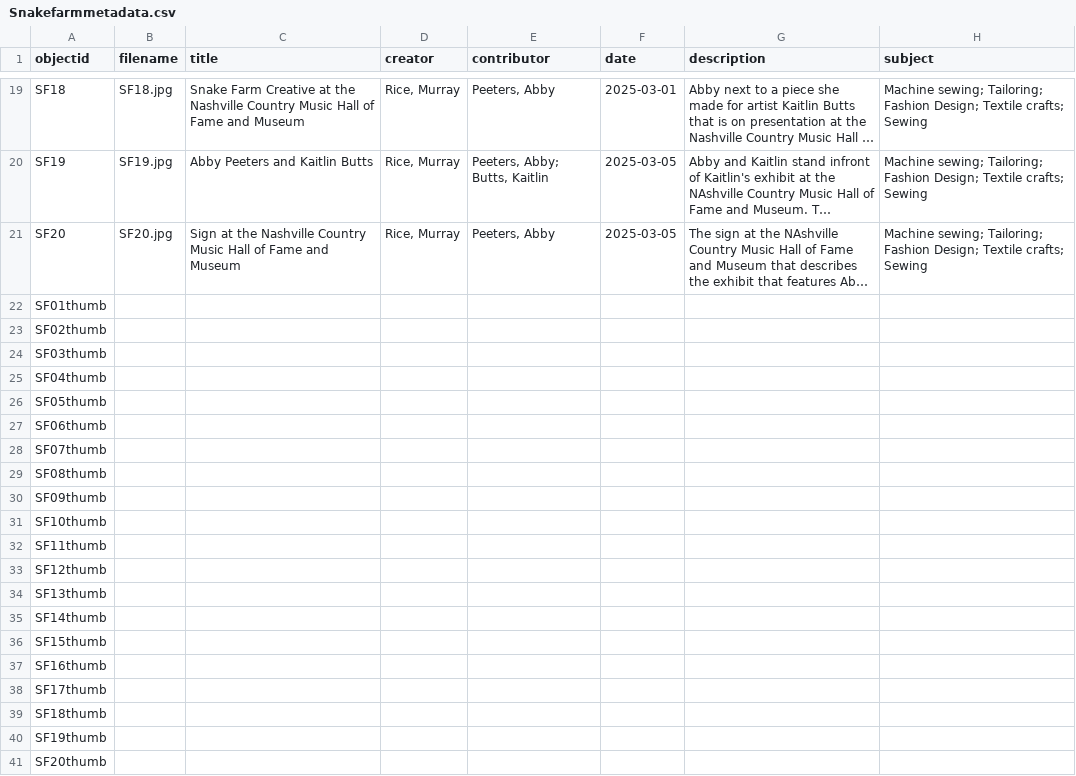
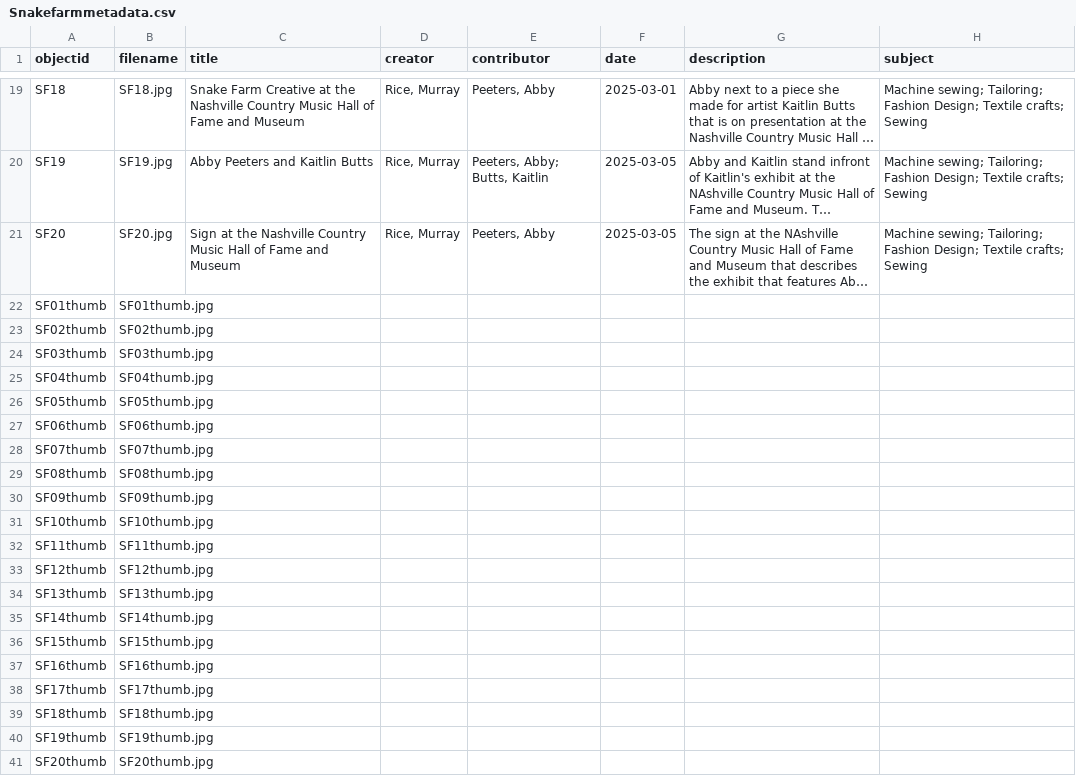
Before and after one commit to murrayleerice/Test-Snake-Farm, a CSV file: _data/Snakefarmmetadata.csv, drawn as a sheet; only a part is shown, gaps mark what is left out; long unchanged cells end in …; the diff names each change by its address in the sheet, - before the commit and + after, or states it on an @@ line.

Commit message:
Add files via upload

```diff
--- a/_data/Snakefarmmetadata.csv
+++ b/_data/Snakefarmmetadata.csv
-B22 (filename): (empty)
+B22 (filename): SF01thumb.jpg
-B23 (filename): (empty)
+B23 (filename): SF02thumb.jpg
-B24 (filename): (empty)
+B24 (filename): SF03thumb.jpg
-B25 (filename): (empty)
+B25 (filename): SF04thumb.jpg
-B26 (filename): (empty)
+B26 (filename): SF05thumb.jpg
-B27 (filename): (empty)
+B27 (filename): SF06thumb.jpg
-B28 (filename): (empty)
+B28 (filename): SF07thumb.jpg
-B29 (filename): (empty)
+B29 (filename): SF08thumb.jpg
-B30 (filename): (empty)
+B30 (filename): SF09thumb.jpg
-B31 (filename): (empty)
+B31 (filename): SF10thumb.jpg
-B32 (filename): (empty)
+B32 (filename): SF11thumb.jpg
-B33 (filename): (empty)
+B33 (filename): SF12thumb.jpg
-B34 (filename): (empty)
+B34 (filename): SF13thumb.jpg
-B35 (filename): (empty)
+B35 (filename): SF14thumb.jpg
-B36 (filename): (empty)
+B36 (filename): SF15thumb.jpg
-B37 (filename): (empty)
+B37 (filename): SF16thumb.jpg
-B38 (filename): (empty)
+B38 (filename): SF17thumb.jpg
-B39 (filename): (empty)
+B39 (filename): SF18thumb.jpg
-B40 (filename): (empty)
+B40 (filename): SF19thumb.jpg
-B41 (filename): (empty)
+B41 (filename): SF20thumb.jpg
```
